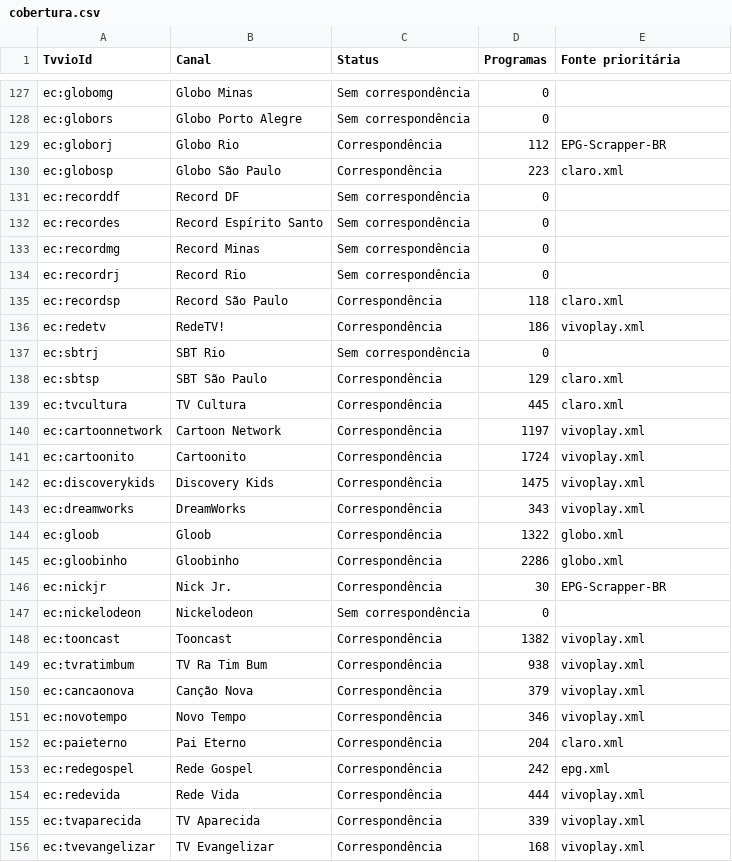
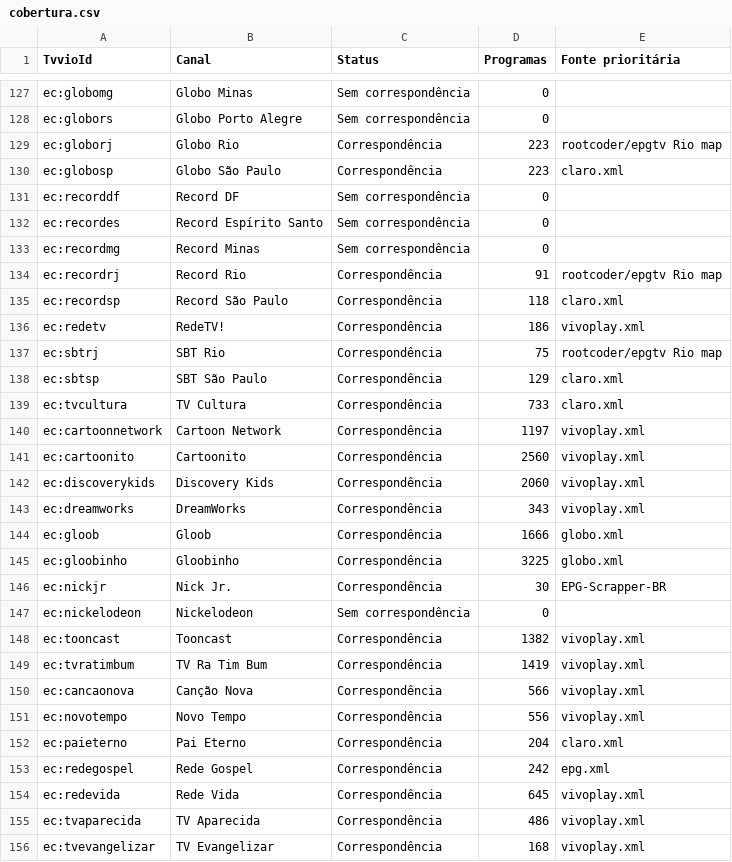
Before and after one commit to williamfortunademoraes/meuepg, a CSV file: cobertura.csv, drawn as a sheet; only a part is shown, gaps mark what is left out; the diff covers the shown part only.

```diff
--- a/cobertura.csv
+++ b/cobertura.csv
@@ -128,3 +128,3 @@ ec:globomg,Globo Minas,Sem correspondência,0,
 ec:globors,Globo Porto Alegre,Sem correspondência,0,
-ec:globorj,Globo Rio,Correspondência,112,EPG-Scrapper-BR
+ec:globorj,Globo Rio,Correspondência,223,rootcoder/epgtv Rio map
 ec:globosp,Globo São Paulo,Correspondência,223,claro.xml
@@ -133,14 +133,14 @@ ec:recordes,Record Espírito Santo,Sem correspondência,0,
 ec:recordmg,Record Minas,Sem correspondência,0,
-ec:recordrj,Record Rio,Sem correspondência,0,
+ec:recordrj,Record Rio,Correspondência,91,rootcoder/epgtv Rio map
 ec:recordsp,Record São Paulo,Correspondência,118,claro.xml
 ec:redetv,RedeTV!,Correspondência,186,vivoplay.xml
-ec:sbtrj,SBT Rio,Sem correspondência,0,
+ec:sbtrj,SBT Rio,Correspondência,75,rootcoder/epgtv Rio map
 ec:sbtsp,SBT São Paulo,Correspondência,129,claro.xml
-ec:tvcultura,TV Cultura,Correspondência,445,claro.xml
+ec:tvcultura,TV Cultura,Correspondência,733,claro.xml
 ec:cartoonnetwork,Cartoon Network,Correspondência,1197,vivoplay.xml
-ec:cartoonito,Cartoonito,Correspondência,1724,vivoplay.xml
-ec:discoverykids,Discovery Kids,Correspondência,1475,vivoplay.xml
+ec:cartoonito,Cartoonito,Correspondência,2560,vivoplay.xml
+ec:discoverykids,Discovery Kids,Correspondência,2060,vivoplay.xml
 ec:dreamworks,DreamWorks,Correspondência,343,vivoplay.xml
-ec:gloob,Gloob,Correspondência,1322,globo.xml
-ec:gloobinho,Gloobinho,Correspondência,2286,globo.xml
+ec:gloob,Gloob,Correspondência,1666,globo.xml
+ec:gloobinho,Gloobinho,Correspondência,3225,globo.xml
 ec:nickjr,Nick Jr.,Correspondência,30,EPG-Scrapper-BR
@@ -148,9 +148,9 @@ ec:nickelodeon,Nickelodeon,Sem correspondência,0,
 ec:tooncast,Tooncast,Correspondência,1382,vivoplay.xml
-ec:tvratimbum,TV Ra Tim Bum,Correspondência,938,vivoplay.xml
-ec:cancaonova,Canção Nova,Correspondência,379,vivoplay.xml
-ec:novotempo,Novo Tempo,Correspondência,346,vivoplay.xml
+ec:tvratimbum,TV Ra Tim Bum,Correspondência,1419,vivoplay.xml
+ec:cancaonova,Canção Nova,Correspondência,566,vivoplay.xml
+ec:novotempo,Novo Tempo,Correspondência,556,vivoplay.xml
 ec:paieterno,Pai Eterno,Correspondência,204,claro.xml
 ec:redegospel,Rede Gospel,Correspondência,242,epg.xml
-ec:redevida,Rede Vida,Correspondência,444,vivoplay.xml
-ec:tvaparecida,TV Aparecida,Correspondência,339,vivoplay.xml
+ec:redevida,Rede Vida,Correspondência,645,vivoplay.xml
+ec:tvaparecida,TV Aparecida,Correspondência,486,vivoplay.xml
 ec:tvevangelizar,TV Evangelizar,Correspondência,168,vivoplay.xml
```
Also changed, not shown: 72 edited cells elsewhere in this file, pareamentos.csv, 1 other file.
